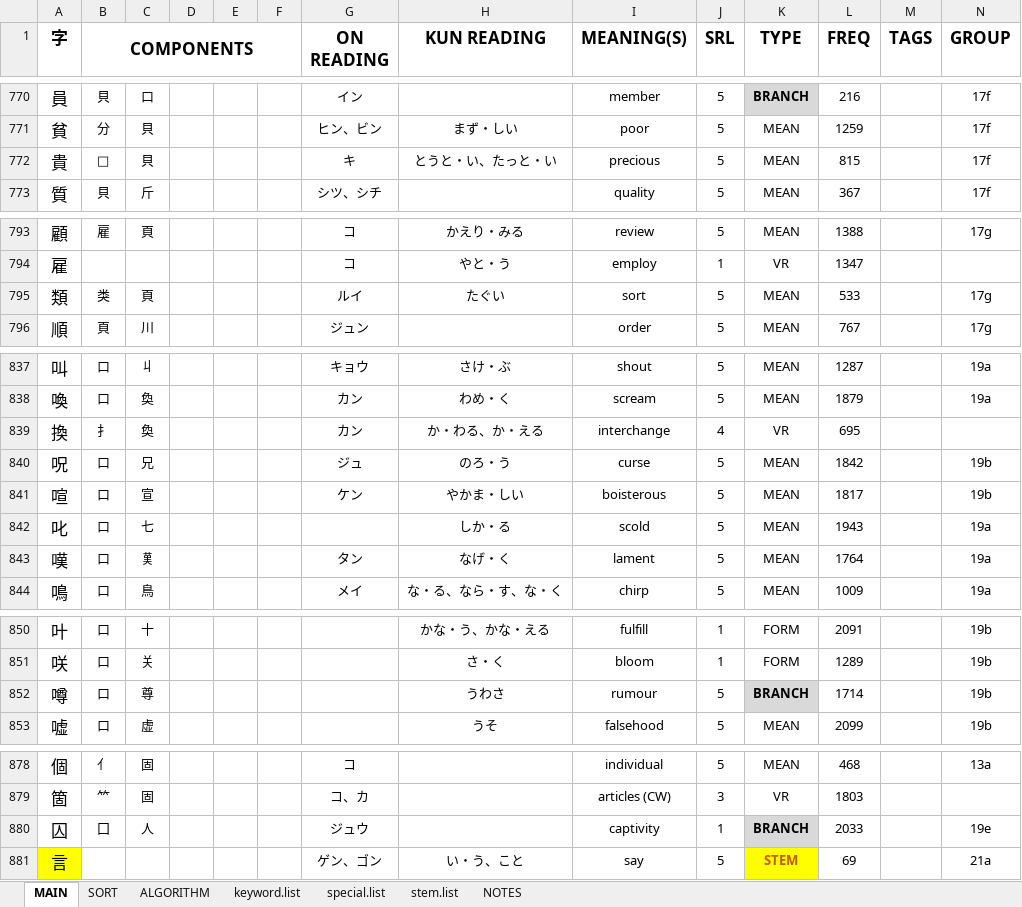
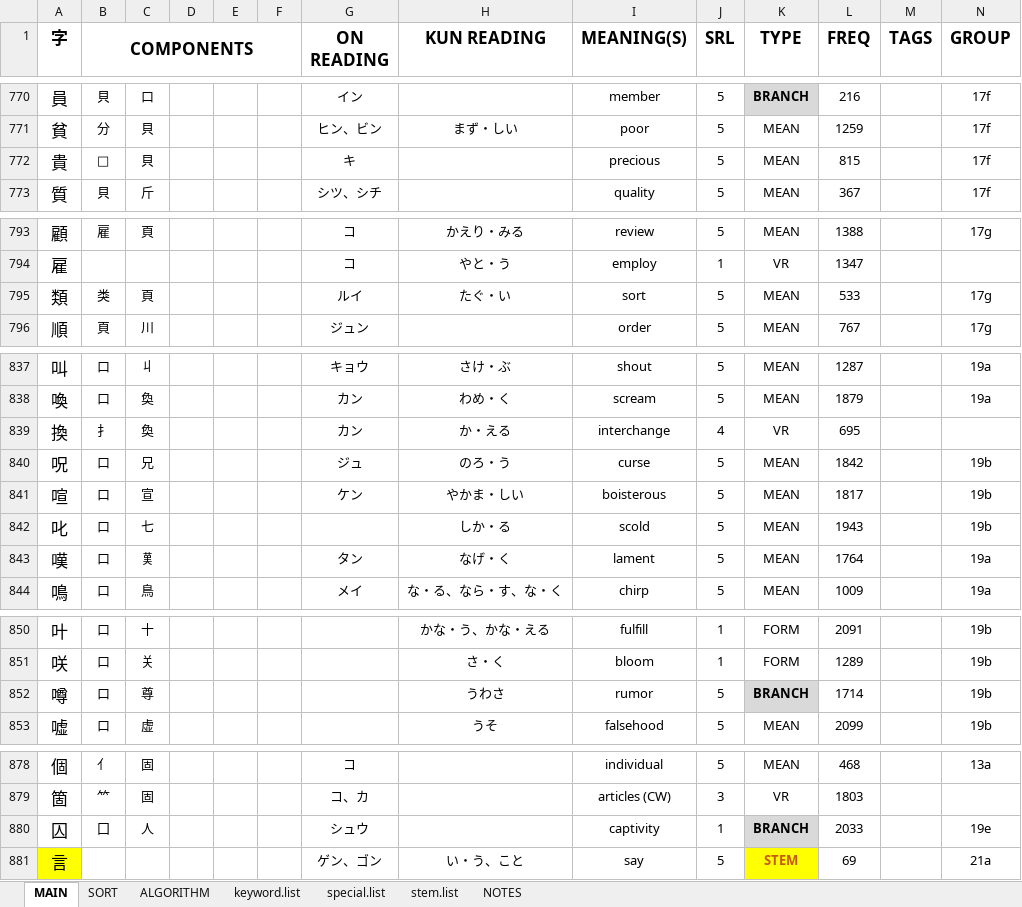
Before and after one commit to tonykoval/kanji-mbo, an Excel workbook: 2250 KANJI COMPONENTS - ver. 1.0.xlsx, sheet MAIN, drawn as a sheet; only a part is shown, gaps mark what is left out; values as stored, in another font and other column widths than the file's, no borders; the diff names each change by its address in the sheet, - before the commit and + after, or states it on an @@ line.

Commit message:
update 口 and 舌
呪・叱・喧 moved to 19b
換 removed kun'yomi
囚 on'yomi changed

```diff
--- a/2250 KANJI COMPONENTS - ver. 1.0.xlsx (sheet MAIN)
+++ b/2250 KANJI COMPONENTS - ver. 1.0.xlsx (sheet MAIN)
-H772 (KUN READING): とうと・い、たっと・い
+H772 (KUN READING): (empty)
-H795 (KUN READING): たぐい
+H795 (KUN READING): たぐ・い
-H839 (KUN READING): か・わる、か・える
+H839 (KUN READING): か・える
-N842 (GROUP): 19a
+N842 (GROUP): 19b
-I852 (MEANING(S)): rumour
+I852 (MEANING(S)): rumor
-G880 (ON READING): ジュウ
+G880 (ON READING): シュウ
```
